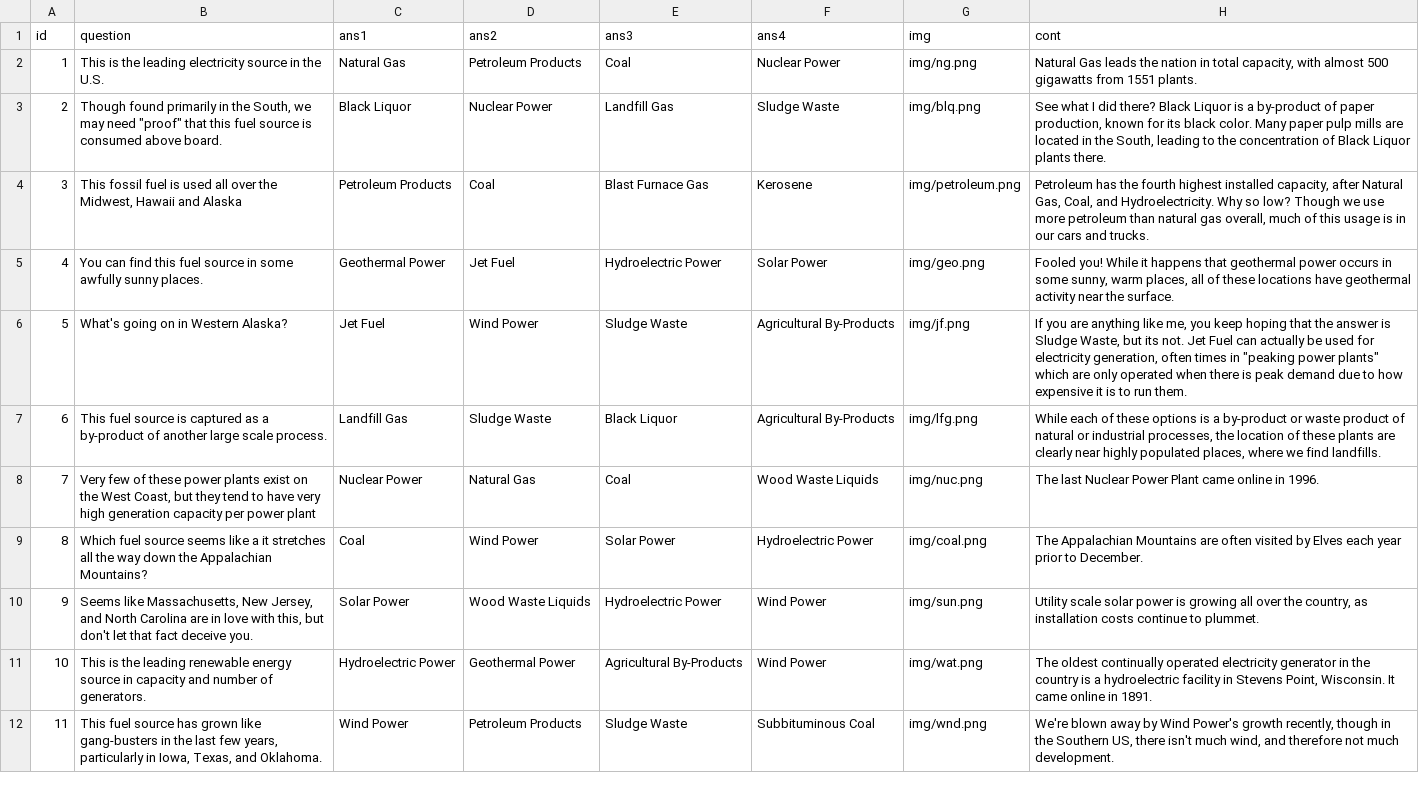
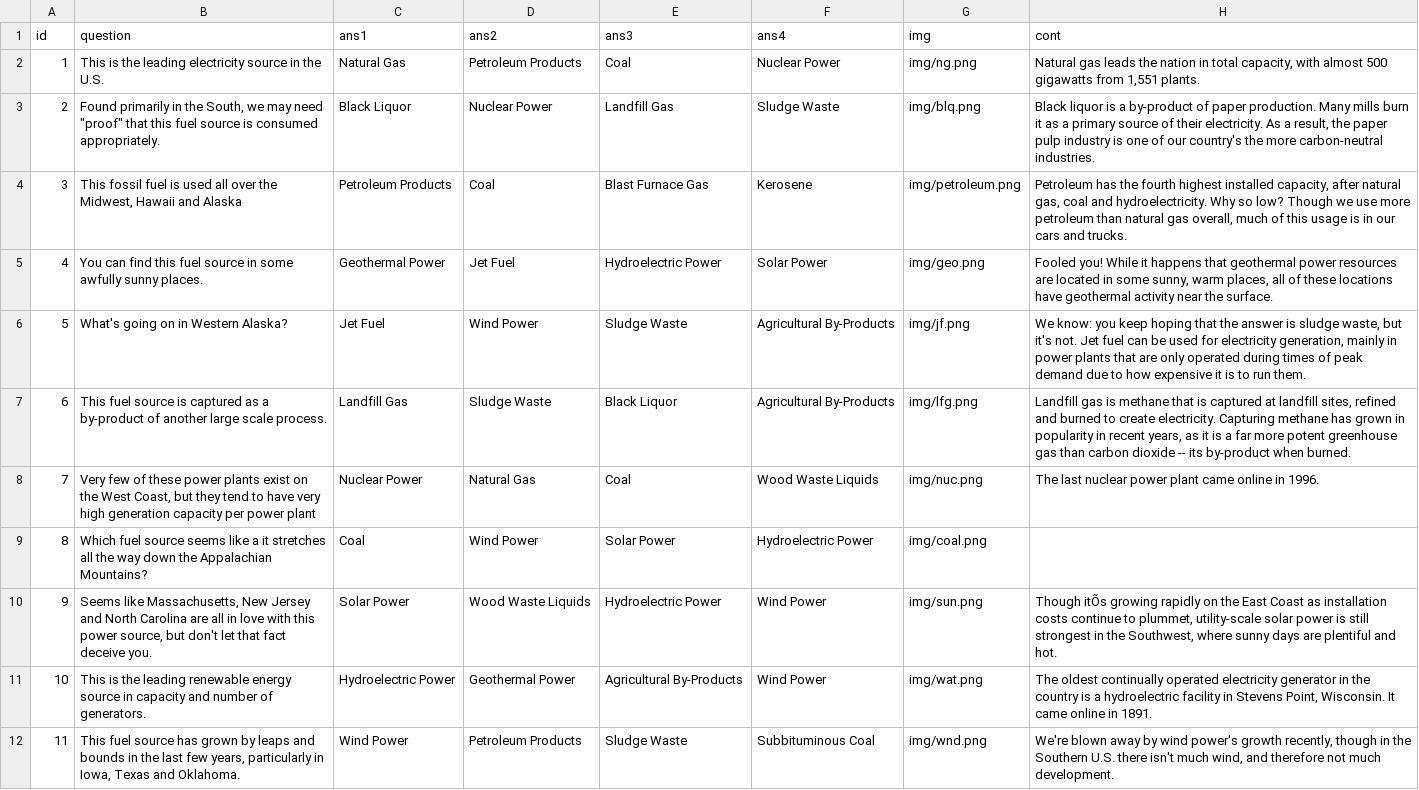
Before and after one commit to energyapps/power-plants-quiz, a CSV file: _site/js/data/quizquestions.csv, drawn as a sheet; the diff names each change by its address in the sheet, - before the commit and + after, or states it on an @@ line.

Commit message:
new data and edits to top and bottom

```diff
--- a/_site/js/data/quizquestions.csv
+++ b/_site/js/data/quizquestions.csv
-H2 (cont): Natural Gas leads the nation in total capacity, with almost 500 gigawatts from 1551 plants.
+H2 (cont): Natural gas leads the nation in total capacity, with almost 500 gigawatts from 1,551 plants.
-B3 (question): Though found primarily in the South, we may need "proof" that this fuel source is consumed above board.
+B3 (question): Found primarily in the South, we may need "proof" that this fuel source is consumed appropriately.
-H3 (cont): See what I did there? Black Liquor is a by-product of paper production, known for its black color. Many paper pulp mills are located in the South, leading to the concentration of Black Liquor plants there.
+H3 (cont): Black liquor is a by-product of paper production. Many mills burn it as a primary source of their electricity. As a result, the paper pulp industry is one of our country's the more carbon-neutral industries.
-H4 (cont): …capacity, after Natural Gas, Coal, and Hydroelectricity. Why so…
+H4 (cont): …capacity, after natural gas, coal and hydroelectricity. Why so…
-H5 (cont): …geothermal power occurs in some…
+H5 (cont): …geothermal power resources are located in some…
-H6 (cont): If you are anything like me, you keep hoping that the answer is Sludge Waste, but its not. Jet Fuel can actually be used for electricity generation, often times in "peaking power plants" which are only operated when there is peak demand…
+H6 (cont): We know: you keep hoping that the answer is sludge waste, but it's not. Jet fuel can be used for electricity generation, mainly in power plants that are only operated during times of peak demand…
-H7 (cont): While each of these options is a by-product or waste product of natural or industrial processes, the location of these plants are clearly near highly populated places, where we find landfills.
+H7 (cont): Landfill gas is methane that is captured at landfill sites, refined and burned to create electricity. Capturing methane has grown in popularity in recent years, as it is a far more potent greenhouse gas than carbon dioxide -- its by-product when burned.
-H8 (cont): The last Nuclear Power Plant came online…
+H8 (cont): The last nuclear power plant came online…
-H9 (cont): The Appalachian Mountains are often visited by Elves each year prior to December.
+H9 (cont): (empty)
-B10 (question): …Massachusetts, New Jersey, and North Carolina are in love with this, but don't…
+B10 (question): …Massachusetts, New Jersey and North Carolina are all in love with this power source, but don't…
-H10 (cont): Utility scale solar power is growing all over the country, as installation costs continue to plummet.
+H10 (cont): Though itÕs growing rapidly on the East Coast as installation costs continue to plummet, utility-scale solar power is still strongest in the Southwest, where sunny days are plentiful and hot.
-B12 (question): …has grown like gang-busters in the last few years, particularly in Iowa, Texas, and Oklahoma.
+B12 (question): …has grown by leaps and bounds in the last few years, particularly in Iowa, Texas and Oklahoma.
-H12 (cont): …away by Wind Power's growth recently, though in the Southern US, there isn't…
+H12 (cont): …away by wind power's growth recently, though in the Southern U.S. there isn't…
```
Also changed, not shown: js/data/quizquestions.csv, 14 other files.
